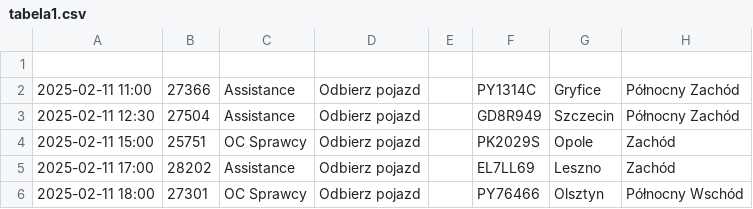
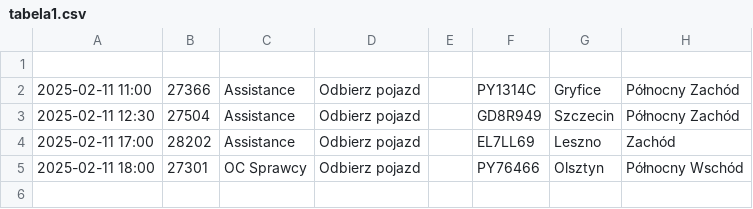
Before and after one commit to chojnacky/chojnacky.github.io, a CSV file: tabela1.csv, drawn as a sheet.

Commit message:
Dodanie lub aktualizacja pliku tabela1.csv

```diff
--- a/tabela1.csv
+++ b/tabela1.csv
@@ -3,3 +3,2 @@
 2025-02-11 12:30;27504;Assistance;Odbierz pojazd;;GD8R949;Szczecin;Północny Zachód;
-2025-02-11 15:00;25751;OC Sprawcy;Odbierz pojazd;;PK2029S;Opole;Zachód;
 2025-02-11 17:00;28202;Assistance;Odbierz pojazd;;EL7LL69;Leszno;Zachód;
```
